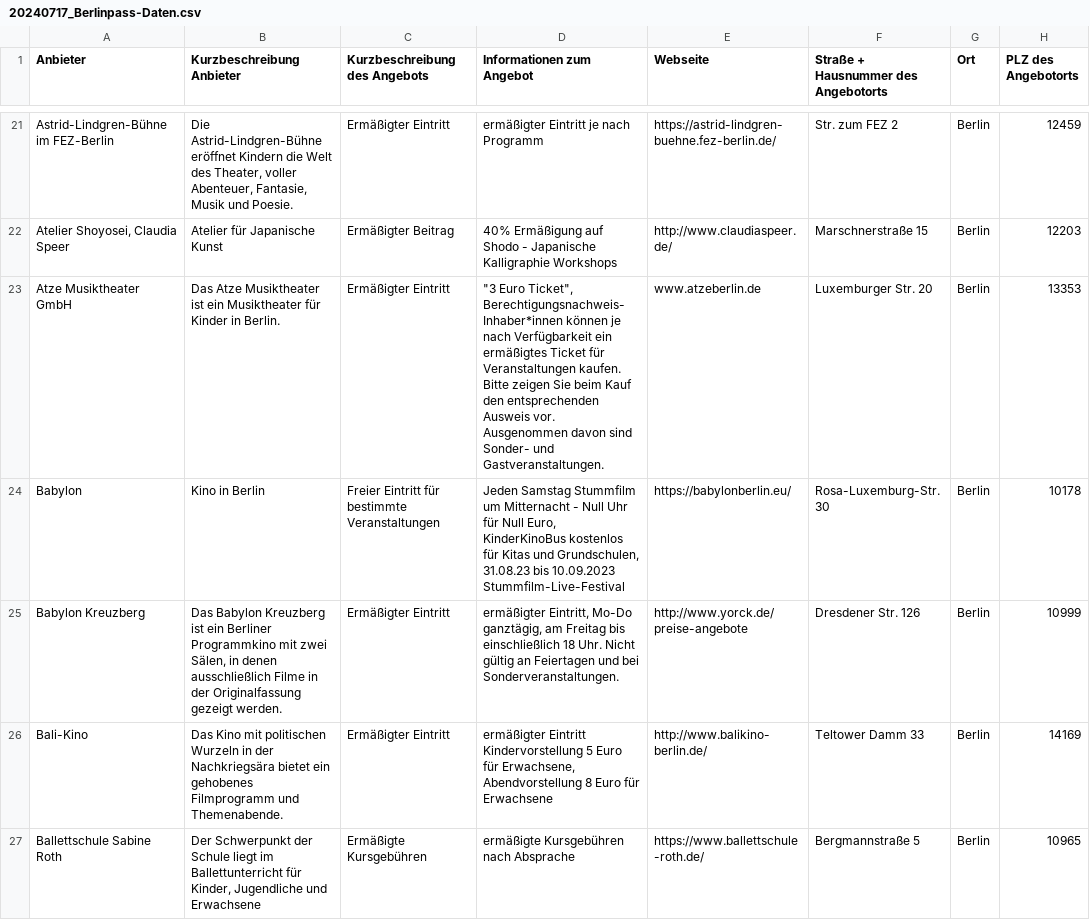
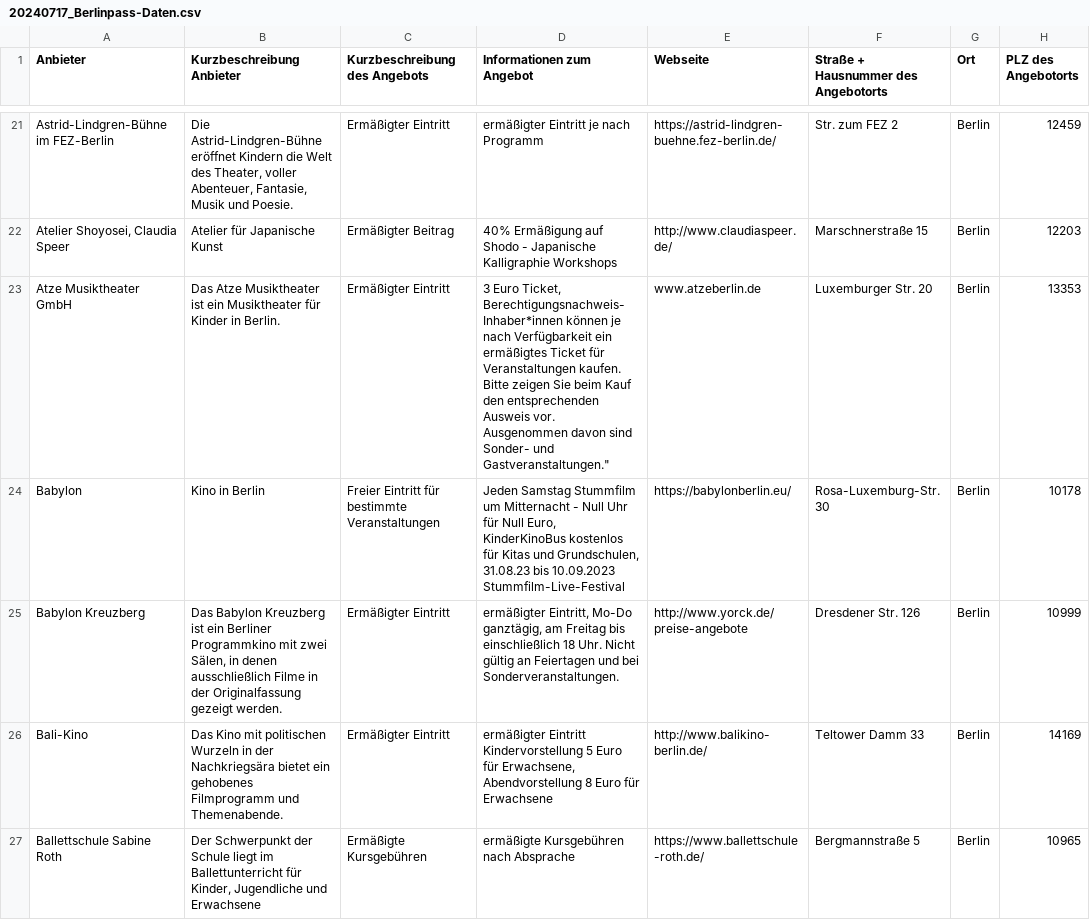
Before and after one commit to technologiestiftung/fairgnuegen, a CSV file: 20240717_Berlinpass-Daten.csv, drawn as a sheet; only a part is shown, gaps mark what is left out; the diff covers the shown part only; the diff names each change by its address in the sheet, - before the commit and + after, or states it on an @@ line.

Commit message:
feat: cleanup data, design review

```diff
--- a/20240717_Berlinpass-Daten.csv
+++ b/20240717_Berlinpass-Daten.csv
-D23 (Informationen zum Angebot): "3 Euro Ticket", Berechtigungsnachweis-Inhaber*innen können je nach Verfügbarkeit ein ermäßigtes Ticket für Veranstaltungen kaufen. Bitte zeigen Sie beim Kauf den entsprechenden Ausweis vor. Ausgenommen davon sind Sonder- und Gastveranstaltungen.
+D23 (Informationen zum Angebot): 3 Euro Ticket, Berechtigungsnachweis-Inhaber*innen können je nach Verfügbarkeit ein ermäßigtes Ticket für Veranstaltungen kaufen. Bitte zeigen Sie beim Kauf den entsprechenden Ausweis vor. Ausgenommen davon sind Sonder- und Gastveranstaltungen."
```
Also changed, not shown: 32 edited cells elsewhere in this file, 4 other files.
